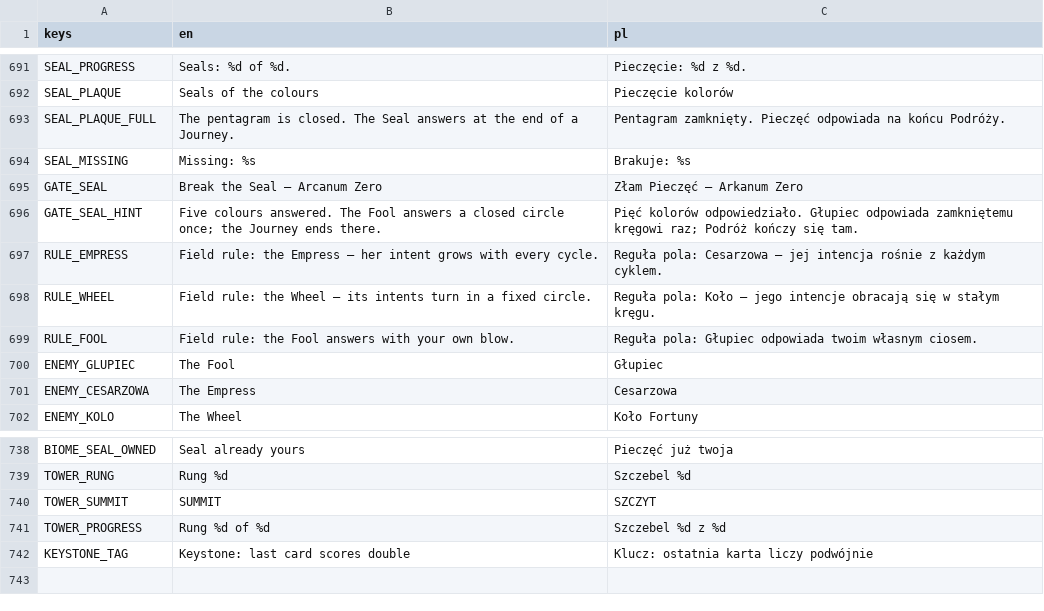
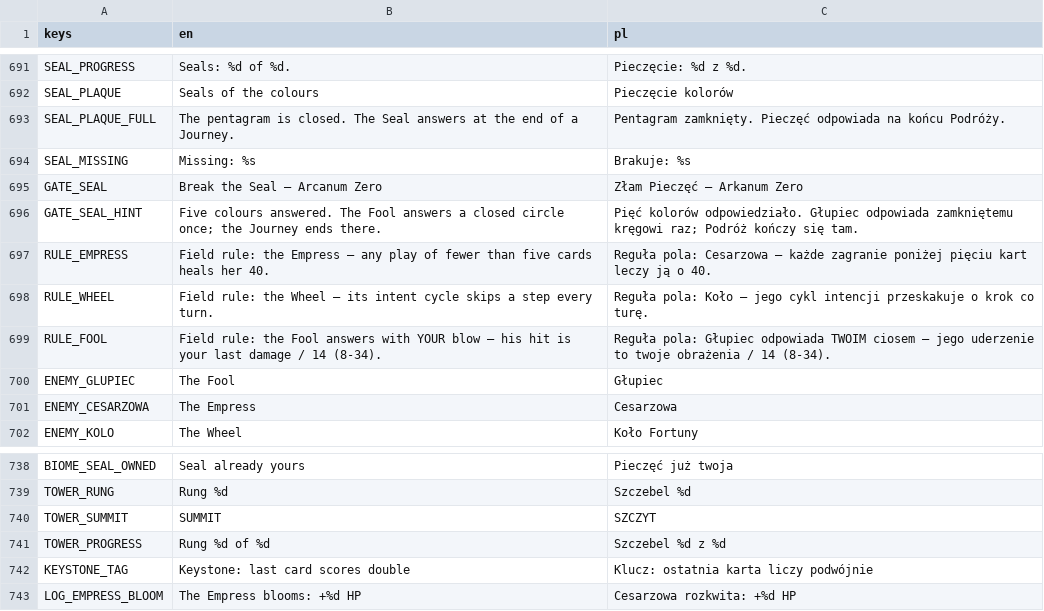
Before and after one commit to actionjacks/Parallaxa_card, a CSV file: data/locale/ui.csv, drawn as a sheet; only a part is shown, gaps mark what is left out; the diff names each change by its address in the sheet, - before the commit and + after, or states it on an @@ line.

```diff
--- a/data/locale/ui.csv
+++ b/data/locale/ui.csv
-B697 (en): …Empress — her intent grows with every cycle.
+B697 (en): …Empress — any play of fewer than five cards heals her 40.
-C697 (pl): …Cesarzowa — jej intencja rośnie z każdym cyklem.
+C697 (pl): …Cesarzowa — każde zagranie poniżej pięciu kart leczy ją o 40.
-B698 (en): …— its intents turn in a fixed circle.
+B698 (en): …— its intent cycle skips a step every turn.
-C698 (pl): …— jego intencje obracają się w stałym kręgu.
+C698 (pl): …— jego cykl intencji przeskakuje o krok co turę.
-B699 (en): …answers with your own blow.
+B699 (en): …answers with YOUR blow — his hit is your last damage / 14 (8-34).
-C699 (pl): …Głupiec odpowiada twoim własnym ciosem.
+C699 (pl): …Głupiec odpowiada TWOIM ciosem — jego uderzenie to twoje obrażenia / 14 (8-34).
+row 743: LOG_EMPRESS_BLOOM | The Empress blooms: +%d HP | Cesarzowa rozkwita: +%d HP
```
Also changed, not shown: 10 other files.
